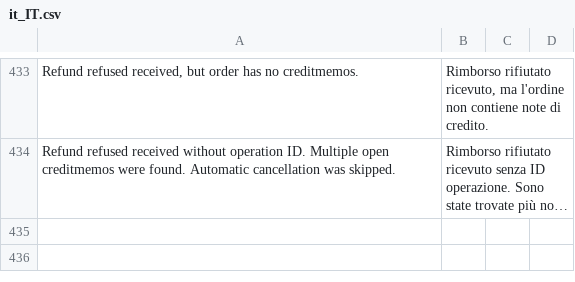
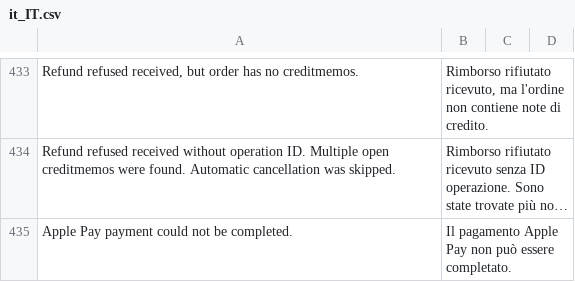
Before and after one commit to hipay/hipay-fullservice-sdk-magento2, a CSV file: i18n/it_IT.csv, drawn as a sheet; only a part is shown, gaps mark what is left out; long unchanged cells end in …; the diff names each change by its address in the sheet, - before the commit and + after, or states it on an @@ line.

Commit message:
PI-5810 - [Magento] ETQ clients je souhaite payer avec Apple Pay sur tous les navigateurs

```diff
--- a/i18n/it_IT.csv
+++ b/i18n/it_IT.csv
+row 435: Apple Pay payment could not be completed. | Il pagamento Apple Pay non può essere completato.
```
Also changed, not shown: i18n/en_US.csv, i18n/fr_FR.csv, 6 other files.
